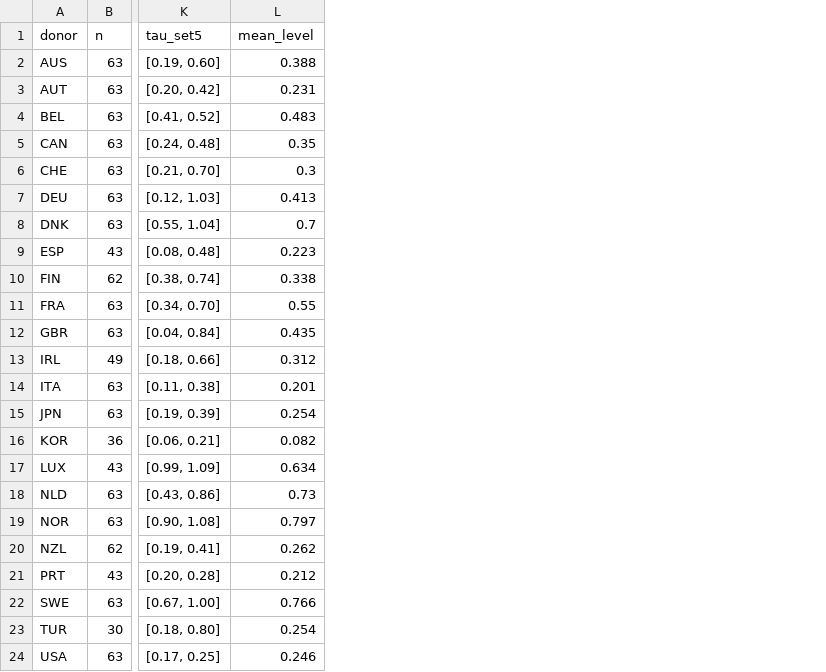
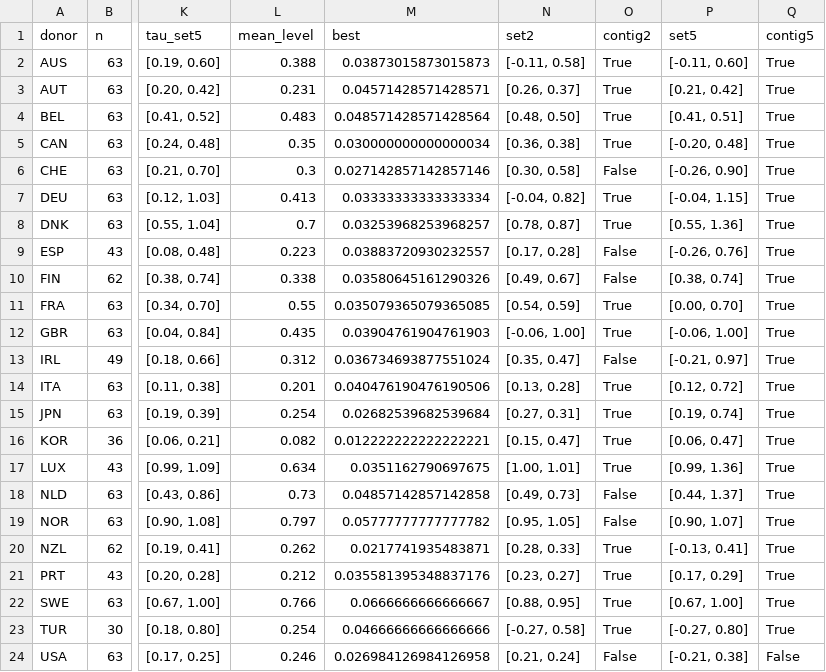
Before and after one commit to vinhqdang/Multiple-Objective-Programming-and-Goal-Programming, a CSV file: results/aid_exact.csv, drawn as a sheet; only a part is shown, gaps mark what is left out; the diff names each change by its address in the sheet, - before the commit and + after, or states it on an @@ line.

Commit message:
Revise exact-algorithm and consistency theorems after independent review; exact profile-based near-optimal target sets

```diff
--- a/results/aid_exact.csv
+++ b/results/aid_exact.csv
+column M (best), rows 2-24: 0.03873015873015873 | 0.04571428571428571 | 0.048571428571428564 | 0.030000000000000034 | 0.027142857142857146 | 0.03333333333333334 | 0.03253968253968257 | 0.03883720930232557 | 0.03580645161290326 | 0.035079365079365085 | 0.03904761904761903 | 0.036734693877551024 | 0.040476190476190506 | 0.02682539682539684 | 0.012222222222222221 | 0.0351162790697675 | 0.04857142857142858 | 0.05777777777777782 | 0.0217741935483871 | 0.035581395348837176 | 0.0666666666666667 | 0.04666666666666666 | 0.026984126984126958
+column N (set2), rows 2-24: [-0.11, 0.58] | [0.26, 0.37] | [0.48, 0.50] | [0.36, 0.38] | [0.30, 0.58] | [-0.04, 0.82] | [0.78, 0.87] | [0.17, 0.28] | [0.49, 0.67] | [0.54, 0.59] | [-0.06, 1.00] | [0.35, 0.47] | [0.13, 0.28] | [0.27, 0.31] | [0.15, 0.47] | [1.00, 1.01] | [0.49, 0.73] | [0.95, 1.05] | [0.28, 0.33] | [0.23, 0.27] | [0.88, 0.95] | [-0.27, 0.58] | [0.21, 0.24]
+column O (contig2), rows 2-24: True | True | True | True | False | True | True | False | False | True | True | False | True | True | True | True | False | False | True | True | True | True | False
+column P (set5), rows 2-24: [-0.11, 0.60] | [0.21, 0.42] | [0.41, 0.51] | [-0.20, 0.48] | [-0.26, 0.90] | [-0.04, 1.15] | [0.55, 1.36] | [-0.26, 0.76] | [0.38, 0.74] | [0.00, 0.70] | [-0.06, 1.00] | [-0.21, 0.97] | [0.12, 0.72] | [0.19, 0.74] | [0.06, 0.47] | [0.99, 1.36] | [0.44, 1.37] | [0.90, 1.07] | [-0.13, 0.41] | [0.17, 0.29] | [0.67, 1.00] | [-0.27, 0.80] | [-0.21, 0.38]
+column Q (contig5), rows 2-24: True | True | True | True | True | True | True | True | True | True | True | True | True | True | True | True | True | True | True | True | True | True | False
```
Also changed, not shown: 10 other files.
